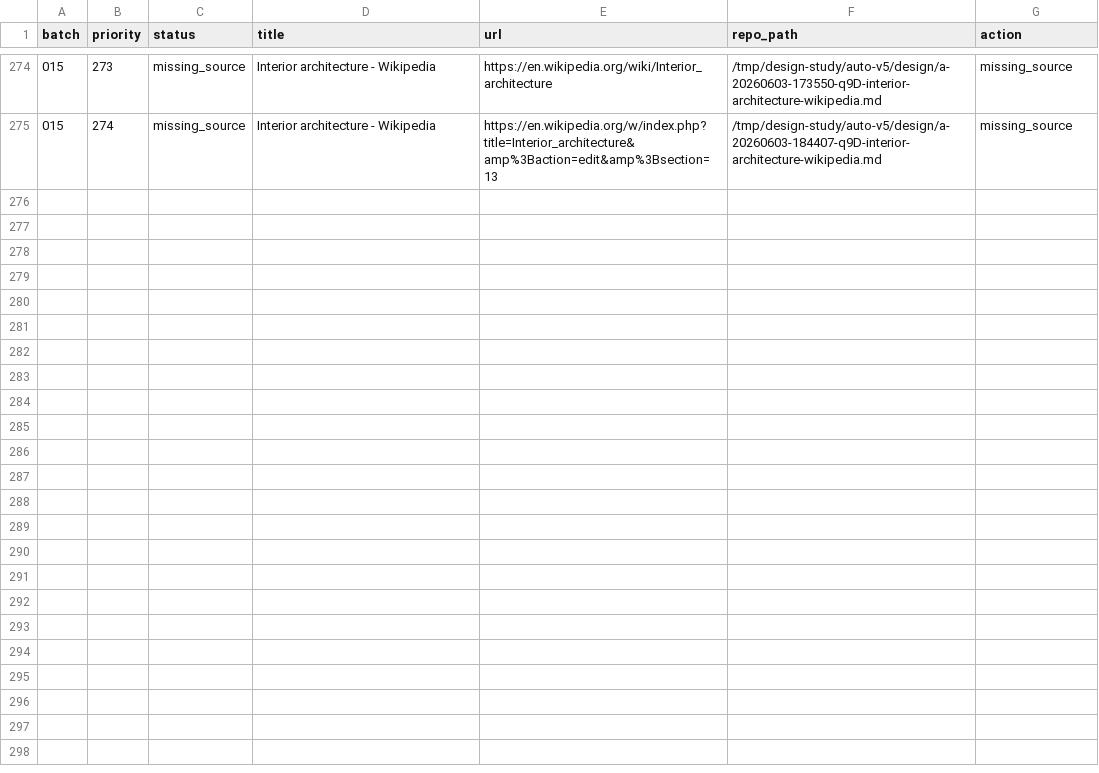
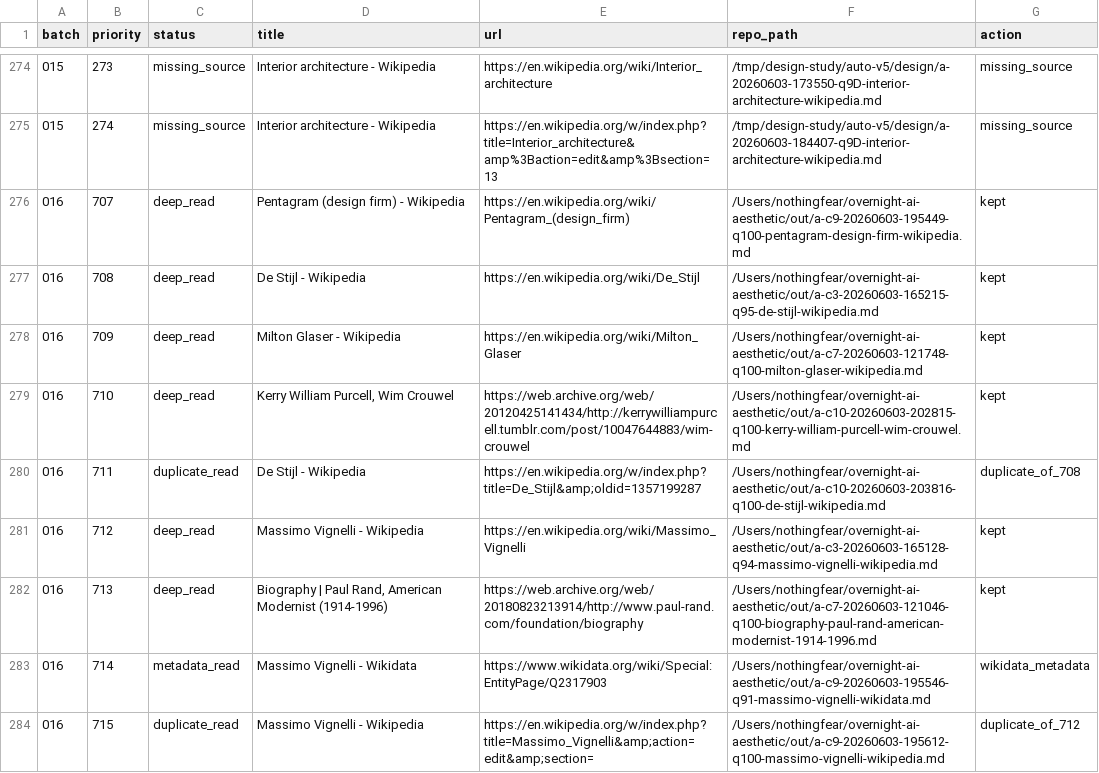
Before and after one commit to p353019433-maker/Ai---ai-, a CSV file: learning-notes/processed-manifest.csv, drawn as a sheet; only a part is shown, gaps mark what is left out; the diff covers the shown part only; the diff names each change by its address in the sheet, - before the commit and + after, or states it on an @@ line.

Commit message:
Add learning notes batch 016

```diff
--- a/learning-notes/processed-manifest.csv
+++ b/learning-notes/processed-manifest.csv
+row 276: 016 | 707 | deep_read | Pentagram (design firm) - Wikipedia | https://en.wikipedia.org/wiki/Pentagram_(design_firm) | /Users/nothingfear/overnight-ai-aesthetic/out/a-c9-20260603-195449-q100-pentagram-design-firm-wikipedia.md | kept
+row 277: 016 | 708 | deep_read | De Stijl - Wikipedia | https://en.wikipedia.org/wiki/De_Stijl | /Users/nothingfear/overnight-ai-aesthetic/out/a-c3-20260603-165215-q95-de-stijl-wikipedia.md | kept
+row 278: 016 | 709 | deep_read | Milton Glaser - Wikipedia | https://en.wikipedia.org/wiki/Milton_Glaser | /Users/nothingfear/overnight-ai-aesthetic/out/a-c7-20260603-121748-q100-milton-glaser-wikipedia.md | kept
+row 279: 016 | 710 | deep_read | Kerry William Purcell, Wim Crouwel | https://web.archive.org/web/20120425141434/http://kerrywilliampurcell.tumblr.com/post/10047644883/wim-crouwel | /Users/nothingfear/overnight-ai-aesthetic/out/a-c10-20260603-202815-q100-kerry-william-purcell-wim-crouwel.md | kept
+row 280: 016 | 711 | duplicate_read | De Stijl - Wikipedia | https://en.wikipedia.org/w/index.php?title=De_Stijl&amp;oldid=1357199287 | /Users/nothingfear/overnight-ai-aesthetic/out/a-c10-20260603-203816-q100-de-stijl-wikipedia.md | duplicate_of_708
+row 281: 016 | 712 | deep_read | Massimo Vignelli - Wikipedia | https://en.wikipedia.org/wiki/Massimo_Vignelli | /Users/nothingfear/overnight-ai-aesthetic/out/a-c3-20260603-165128-q94-massimo-vignelli-wikipedia.md | kept
+row 282: 016 | 713 | deep_read | Biography | Paul Rand, American Modernist (1914-1996) | https://web.archive.org/web/20180823213914/http://www.paul-rand.com/foundation/biography | /Users/nothingfear/overnight-ai-aesthetic/out/a-c7-20260603-121046-q100-biography-paul-rand-american-modernist-1914-1996.md | kept
+row 283: 016 | 714 | metadata_read | Massimo Vignelli - Wikidata | https://www.wikidata.org/wiki/Special:EntityPage/Q2317903 | /Users/nothingfear/overnight-ai-aesthetic/out/a-c9-20260603-195546-q91-massimo-vignelli-wikidata.md | wikidata_metadata
+row 284: 016 | 715 | duplicate_read | Massimo Vignelli - Wikipedia | https://en.wikipedia.org/w/index.php?title=Massimo_Vignelli&amp;action=edit&amp;section= | /Users/nothingfear/overnight-ai-aesthetic/out/a-c9-20260603-195612-q100-massimo-vignelli-wikipedia.md | duplicate_of_712
```
Also changed, not shown: 9 added rows elsewhere in this file, 1 other file.
